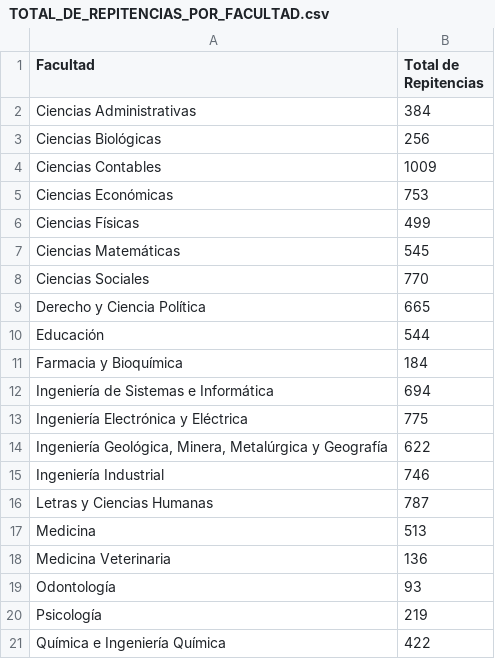
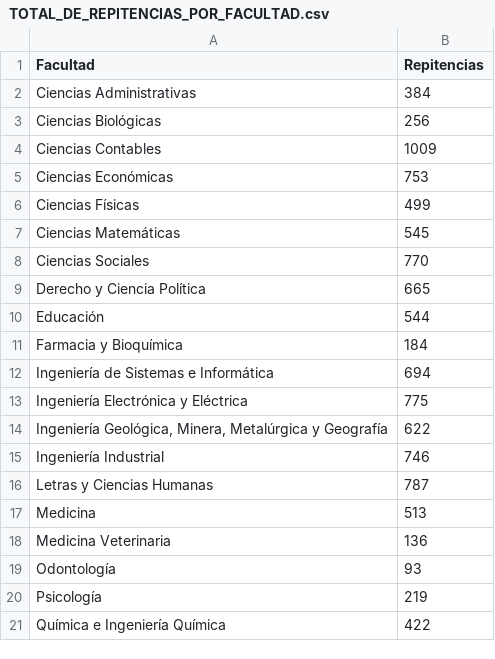
Before and after one commit to MiguelAngelTinocoArroyo/OGPL, a CSV file: data/TOTAL_DE_REPITENCIAS_POR_FACULTAD.csv, drawn as a sheet.

```diff
--- a/data/TOTAL_DE_REPITENCIAS_POR_FACULTAD.csv
+++ b/data/TOTAL_DE_REPITENCIAS_POR_FACULTAD.csv
@@ -1,2 +1,2 @@
-"Facultad","Total de Repitencias"
+"Facultad","Repitencias"
 "Ciencias Administrativas","384"
```
Also changed, not shown: 1 other file.
